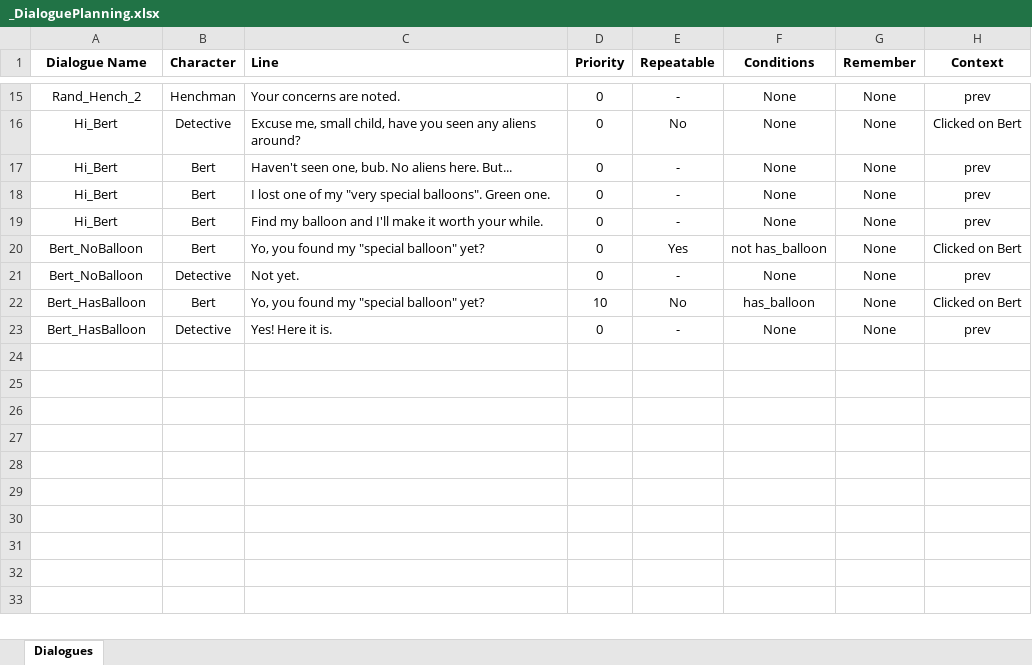
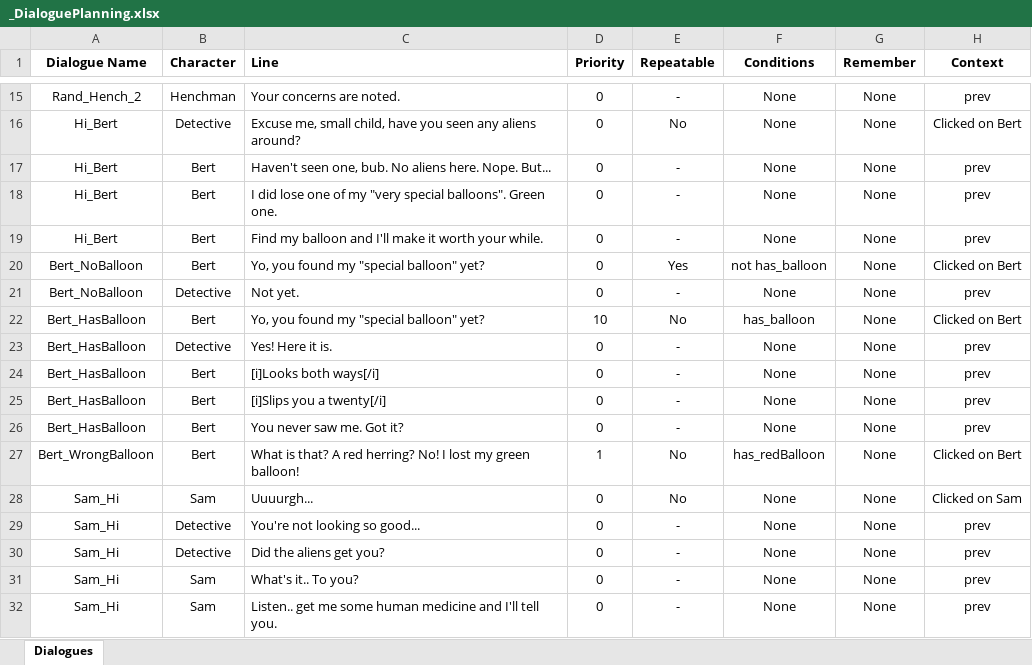
Before and after one commit to Av1anation/GGJ2024, an Excel workbook: Detective Game/Data/Dialogues/_DialoguePlanning.xlsx, sheet Dialogues, drawn as a sheet; only a part is shown, gaps mark what is left out; values as stored, in another font and other column widths than the file's, no borders; the diff names each change by its address in the sheet, - before the commit and + after, or states it on an @@ line.

Commit message:
A bunch of dialogues

```diff
--- a/Detective Game/Data/Dialogues/_DialoguePlanning.xlsx (sheet Dialogues)
+++ b/Detective Game/Data/Dialogues/_DialoguePlanning.xlsx (sheet Dialogues)
-C17 (Line): …aliens here. But...
+C17 (Line): …aliens here. Nope. But...
-C18 (Line): I lost one of…
+C18 (Line): I did lose one of…
+row 24: Bert_HasBalloon | Bert | [i]Looks both ways[/i] | 0 | - | None | None | prev
+row 25: Bert_HasBalloon | Bert | [i]Slips you a twenty[/i] | 0 | - | None | None | prev
+row 26: Bert_HasBalloon | Bert | You never saw me. Got it? | 0 | - | None | None | prev
+row 27: Bert_WrongBalloon | Bert | What is that? A red herring? No! I lost my green balloon! | 1 | No | has_redBalloon | None | Clicked on Bert
+row 28: Sam_Hi | Sam | Uuuurgh... | 0 | No | None | None | Clicked on Sam
+row 29: Sam_Hi | Detective | You're not looking so good... | 0 | - | None | None | prev
+row 30: Sam_Hi | Detective | Did the aliens get you? | 0 | - | None | None | prev
+row 31: Sam_Hi | Sam | What's it.. To you? | 0 | - | None | None | prev
+row 32: Sam_Hi | Sam | Listen.. get me some human medicine and I'll tell you. | 0 | - | None | None | prev
```
Also changed, not shown: 32 other files.
